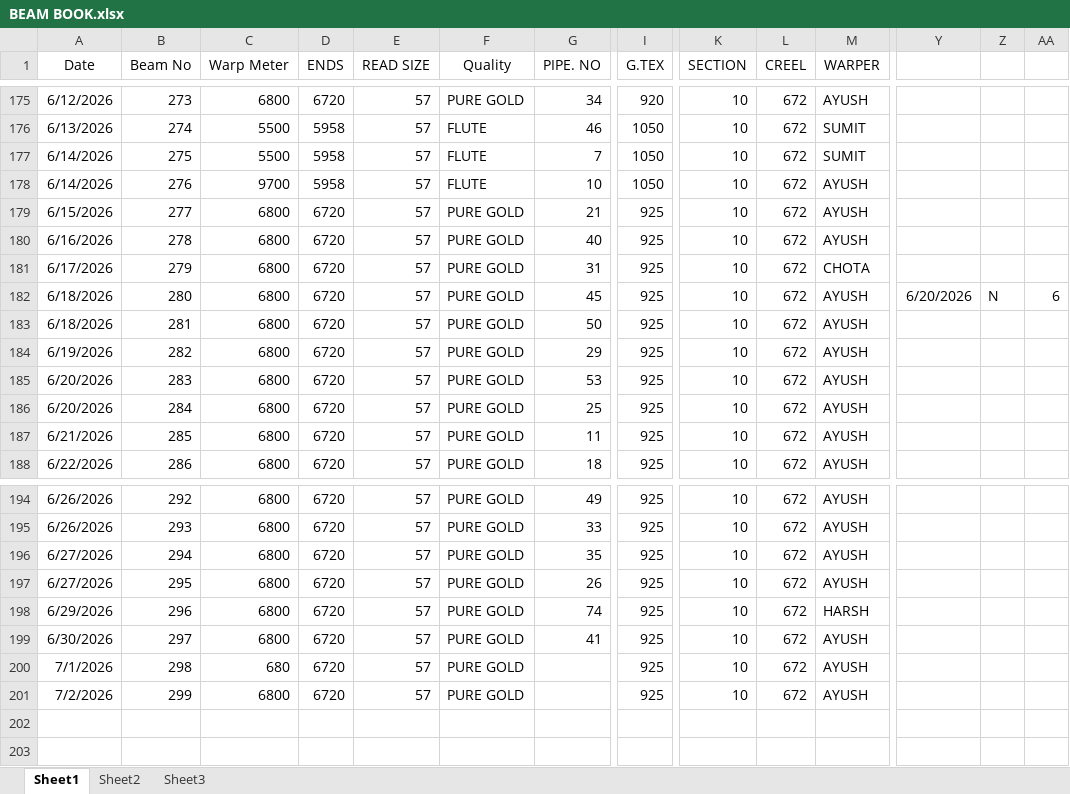
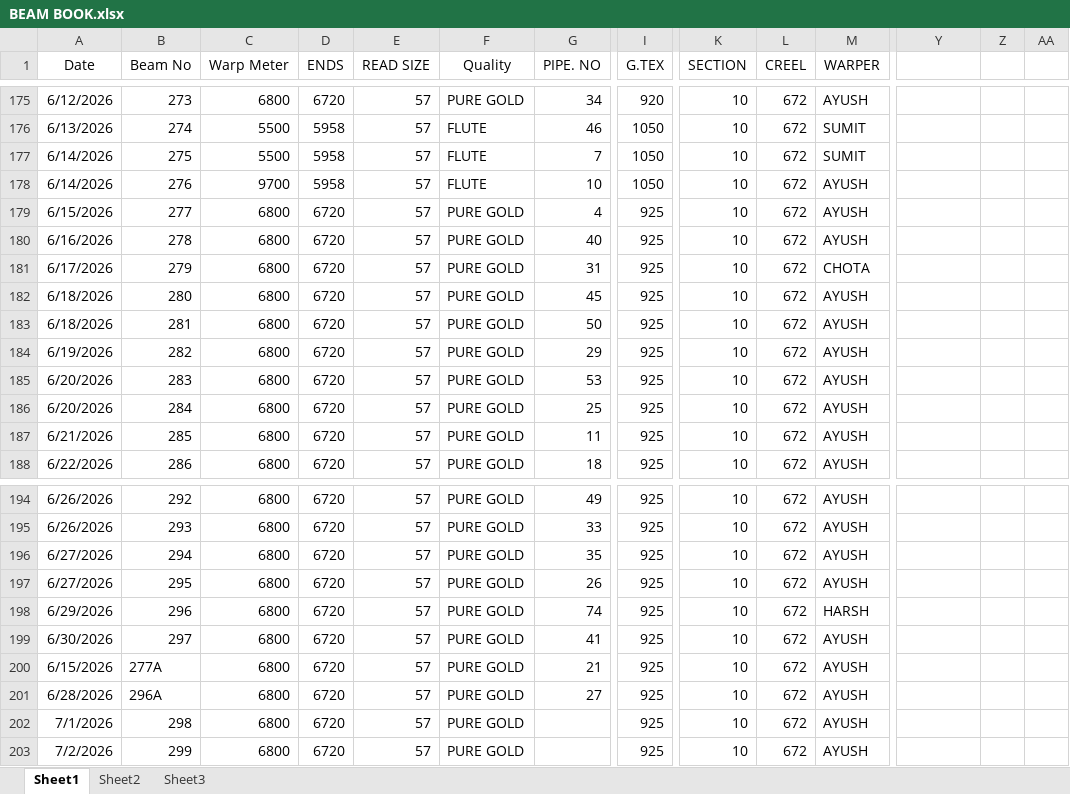
Before and after one commit to avishiki/TexWeaves, an Excel workbook: BEAM BOOK.xlsx, sheet Sheet1, drawn as a sheet; only a part is shown, gaps mark what is left out; values as stored, in another font and other column widths than the file's, no borders; addresses are those after the commit; rows hold the shown columns only; the diff names each change by its address in the sheet, - before the commit and + after, or states it on an @@ line.

Commit message:
Auto-update production data

```diff
--- a/BEAM BOOK.xlsx (sheet Sheet1)
+++ b/BEAM BOOK.xlsx (sheet Sheet1)
-G179 (PIPE. NO): 21
+G179 (PIPE. NO): 4
-Y182: 6/20/2026
+Y182: (empty)
-Z182: N
+Z182: (empty)
-AA182: 6
+AA182: (empty)
+row 200: 6/15/2026 | 277A | 6800 | 6720 | 57 | PURE GOLD | 21 | 925 | 10 | 672 | AYUSH
+row 201: 6/28/2026 | 296A | 6800 | 6720 | 57 | PURE GOLD | 27 | 925 | 10 | 672 | AYUSH
-C202 (Warp Meter): 680
+C202 (Warp Meter): 6800
```
Also changed, not shown: Cost Sheet.xlsx, JOBWORK.xlsx, 1 other file.
